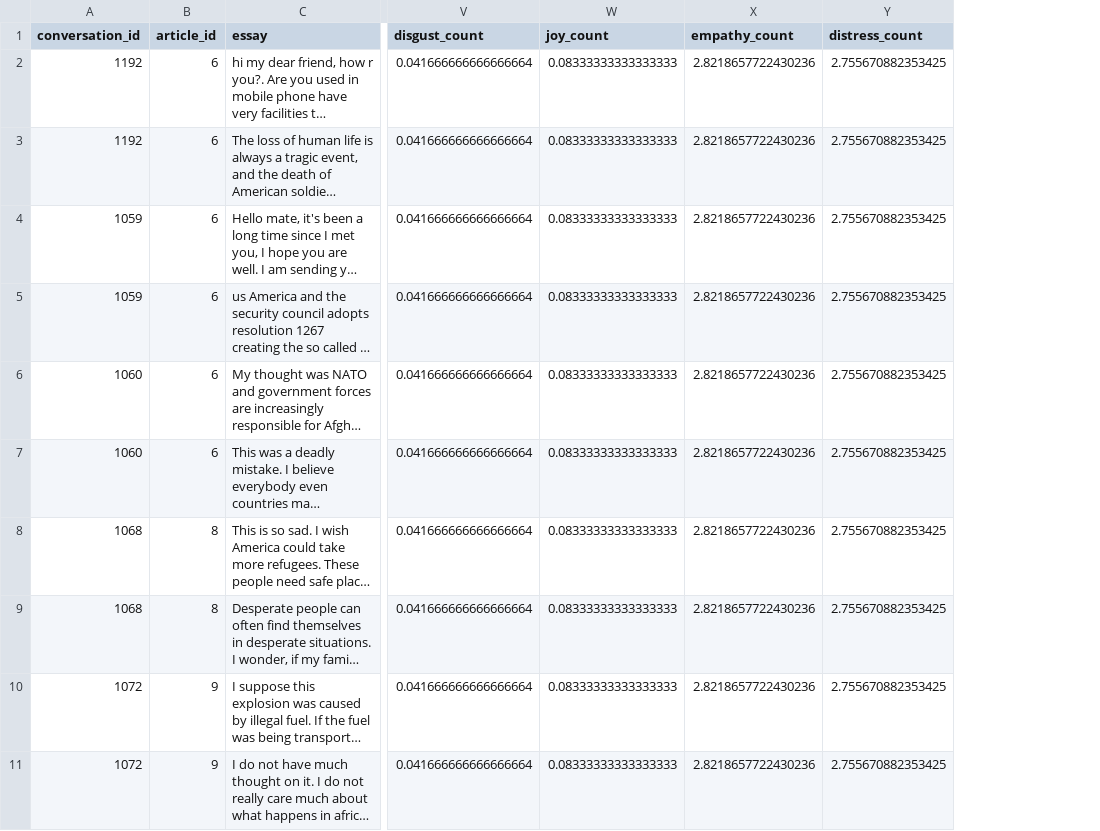
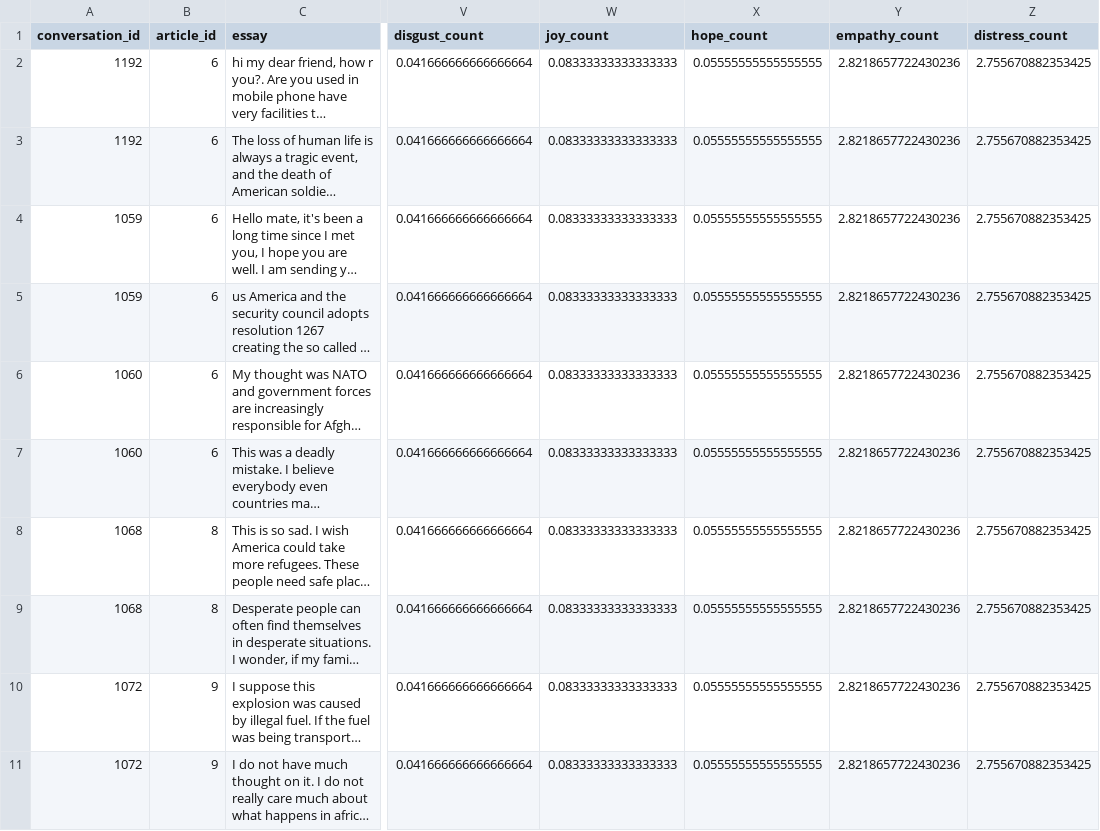
Before and after one commit to HLT-Ghisolfi-Leuzzi-Testa/WASSA-2023, a TSV file: datasets/WASSA23_essay_level_test_preproc.tsv, drawn as a sheet; only a part is shown, gaps mark what is left out; long unchanged cells end in …; the diff names each change by its address in the sheet, - before the commit and + after, or states it on an @@ line.

Commit message:
final preproc dataset WASSA22 and 23

```diff
--- a/datasets/WASSA23_essay_level_test_preproc.tsv
+++ b/datasets/WASSA23_essay_level_test_preproc.tsv
+column X (hope_count), rows 2-11: all 0.05555555555555555
```
Also changed, not shown: datasets/WASSA23_essay_level_internal_val_preproc.tsv, 28 other files.
